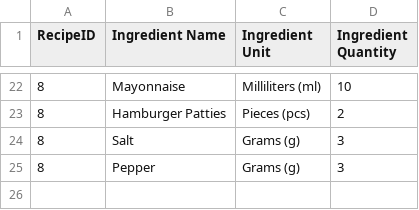
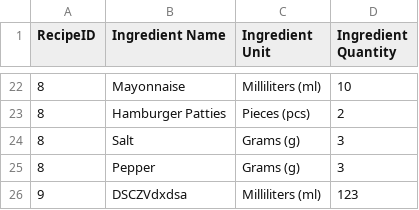
Before and after one commit to ArianAtapour/CookOff, a CSV file: CookOff/CookOff/ingredients.csv, drawn as a sheet; only a part is shown, gaps mark what is left out.

```diff
--- a/CookOff/CookOff/ingredients.csv
+++ b/CookOff/CookOff/ingredients.csv
@@ -25 +25,2 @@ RecipeID,Ingredient Name,Ingredient Unit,Ingredient Quantity
 8,Pepper,Grams (g),3
+9,DSCZVdxdsa,Milliliters (ml),123
```
Also changed, not shown: CookOff/CookOff/recipes.csv, CookOff/CookOff/steps.csv, 2 other files.
